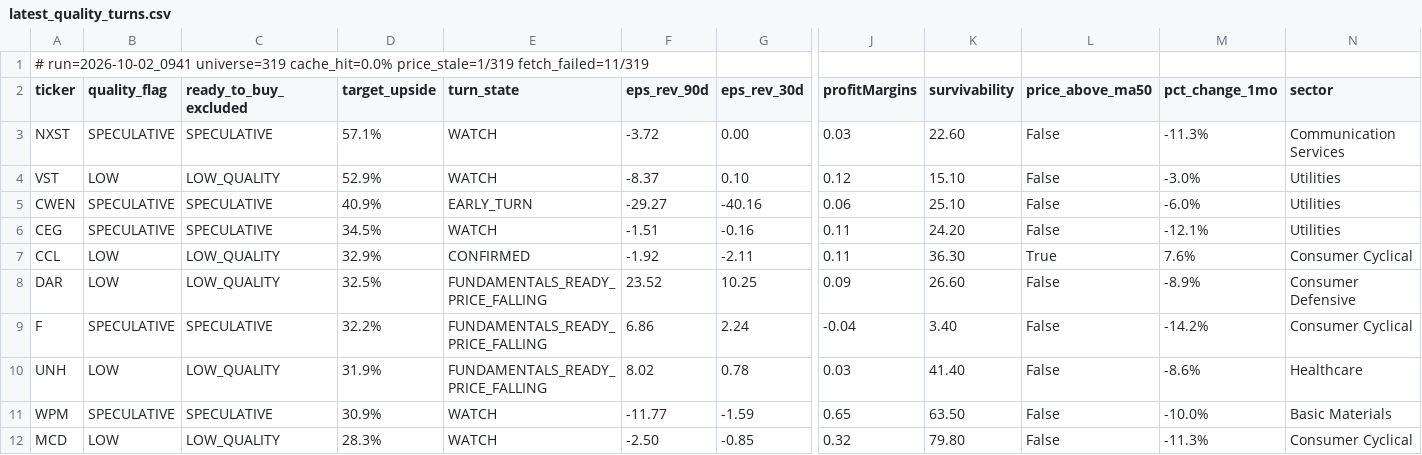
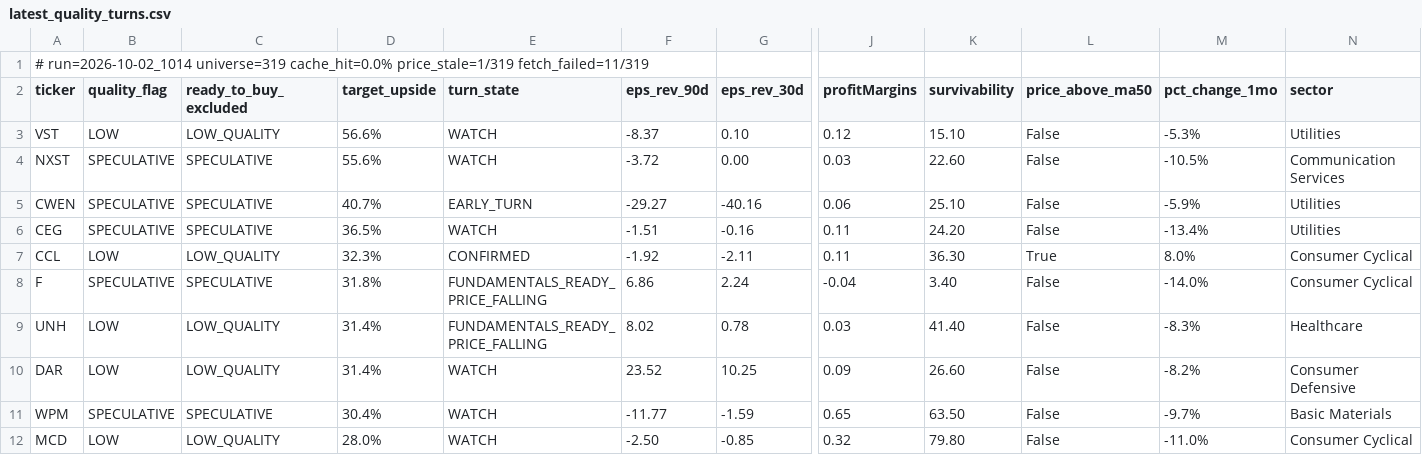
Before and after one commit to uvam3boy-stack/hunter-sk9m3xf7q2, a CSV file: latest_quality_turns.csv, drawn as a sheet; only a part is shown, gaps mark what is left out; removed rows and columns are numbered as before the commit, all else as after; rows hold the shown columns only; the diff names each change by its address in the sheet, - before the commit and + after, or states it on an @@ line.

```diff
--- a/latest_quality_turns.csv
+++ b/latest_quality_turns.csv
-A1 (ticker): # run=2026-10-02_0941 universe=319 cache_hit=0.0%…
+A1 (ticker): # run=2026-10-02_1014 universe=319 cache_hit=0.0%…
-row 3: NXST | SPECULATIVE | SPECULATIVE | 57.1% | WATCH | -3.72 | 0.00 | 0.03 | 22.60 | False | -11.3% | Communication Services
-D3 (target_upside): 52.9%
+D3 (target_upside): 56.6%
-M3 (pct_change_1mo): -3.0%
+M3 (pct_change_1mo): -5.3%
+row 4: NXST | SPECULATIVE | SPECULATIVE | 55.6% | WATCH | -3.72 | 0.00 | 0.03 | 22.60 | False | -10.5% | Communication Services
-D5 (target_upside): 40.9%
+D5 (target_upside): 40.7%
-M5 (pct_change_1mo): -6.0%
+M5 (pct_change_1mo): -5.9%
-D6 (target_upside): 34.5%
+D6 (target_upside): 36.5%
-M6 (pct_change_1mo): -12.1%
+M6 (pct_change_1mo): -13.4%
-D7 (target_upside): 32.9%
+D7 (target_upside): 32.3%
-M7 (pct_change_1mo): 7.6%
+M7 (pct_change_1mo): 8.0%
-row 8: DAR | LOW | LOW_QUALITY | 32.5% | FUNDAMENTALS_READY_PRICE_FALLING | 23.52 | 10.25 | 0.09 | 26.60 | False | -8.9% | Consumer Defensive
-D8 (target_upside): 32.2%
+D8 (target_upside): 31.8%
-M8 (pct_change_1mo): -14.2%
+M8 (pct_change_1mo): -14.0%
-D9 (target_upside): 31.9%
+D9 (target_upside): 31.4%
-M9 (pct_change_1mo): -8.6%
+M9 (pct_change_1mo): -8.3%
+row 10: DAR | LOW | LOW_QUALITY | 31.4% | WATCH | 23.52 | 10.25 | 0.09 | 26.60 | False | -8.2% | Consumer Defensive
-D11 (target_upside): 30.9%
+D11 (target_upside): 30.4%
-M11 (pct_change_1mo): -10.0%
+M11 (pct_change_1mo): -9.7%
-D12 (target_upside): 28.3%
+D12 (target_upside): 28.0%
-M12 (pct_change_1mo): -11.3%
+M12 (pct_change_1mo): -11.0%
```
Also changed, not shown: latest.csv, latest_excluded.csv, 4 other files.
